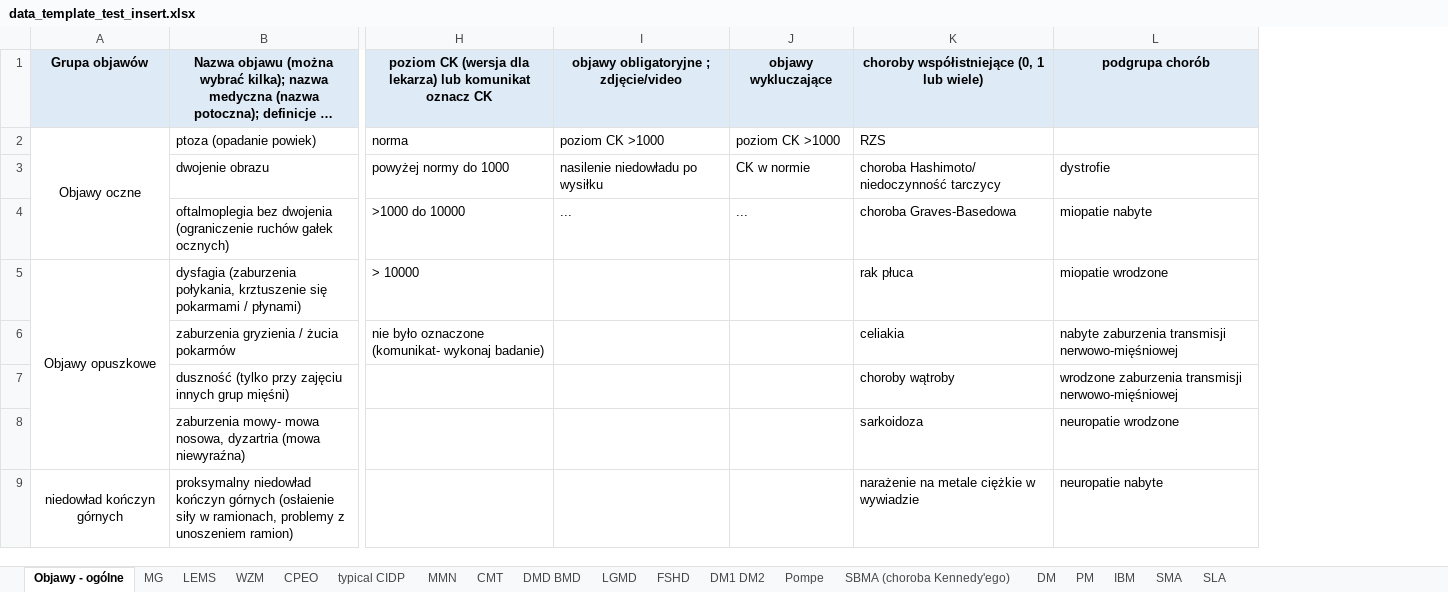
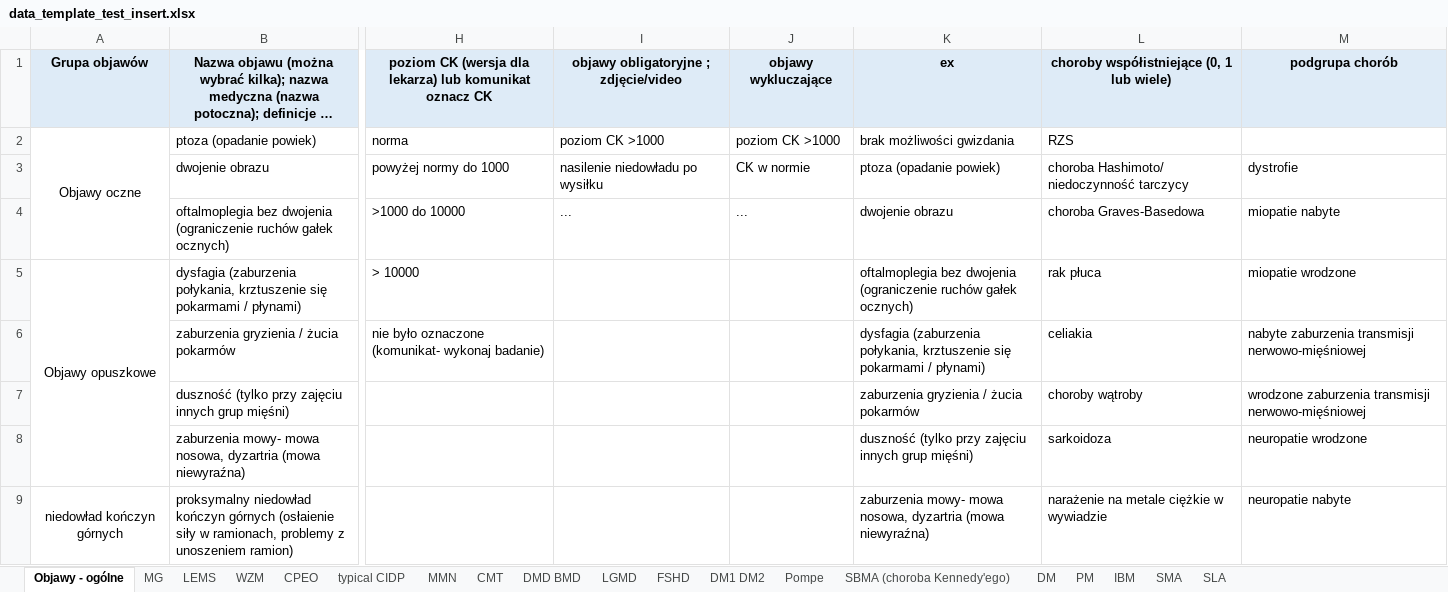
Before and after one commit to Ahmed-Haitham/CE-IT-Hub-Hackathon-2024, an Excel workbook: data/data_template_test_insert.xlsx, sheet Objawy - ogólne, drawn as a sheet; only a part is shown, gaps mark what is left out; long unchanged cells end in …; values as stored, in another font and other column widths than the file's, no borders; the diff names each change by its address in the sheet, - before the commit and + after, or states it on an @@ line.

```diff
--- a/data/data_template_test_insert.xlsx (sheet Objawy - ogólne)
+++ b/data/data_template_test_insert.xlsx (sheet Objawy - ogólne)
+column K, rows 1-9: ex | brak możliwości gwizdania | ptoza (opadanie powiek) | dwojenie obrazu | oftalmoplegia bez dwojenia (ograniczenie ruchów gałek ocznych) | dysfagia (zaburzenia połykania, krztuszenie się pokarmami / płynami) | zaburzenia gryzienia / żucia pokarmów | duszność (tylko przy zajęciu innych grup mięśni) | zaburzenia mowy- mowa nosowa, dyzartria (mowa niewyraźna)
```
Also changed, not shown: 4 other files.
